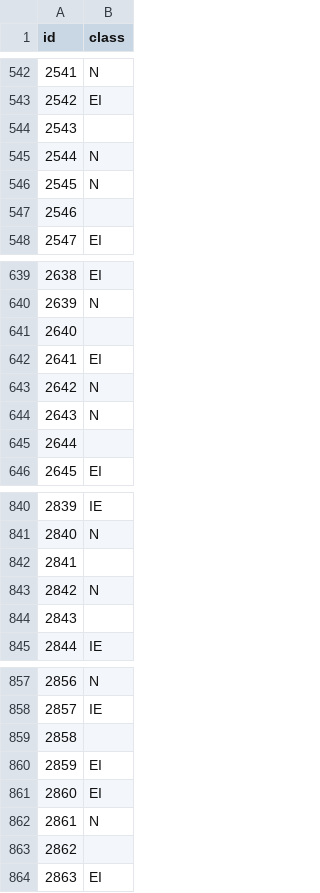
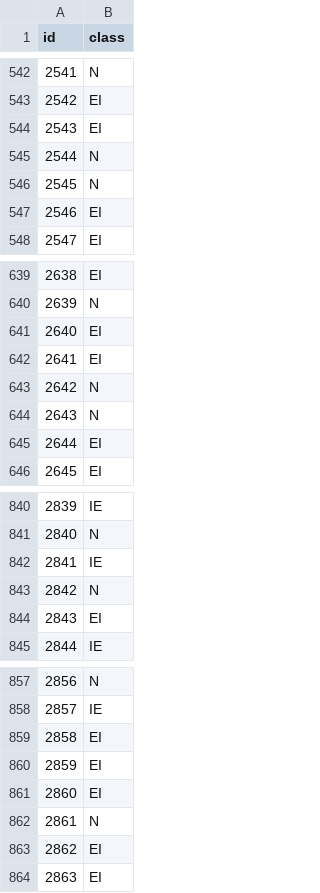
Before and after one commit to hankyusa/UNMFall18_ML_Project1DecisionTrees, a CSV file: submission.csv, drawn as a sheet; only a part is shown, gaps mark what is left out; the diff covers the shown part only.

```diff
--- a/submission.csv
+++ b/submission.csv
@@ -543,6 +543,6 @@ id,class
 2542,EI
-2543,
+2543,EI
 2544,N
 2545,N
-2546,
+2546,EI
 2547,EI
@@ -640,3 +640,3 @@ id,class
 2639,N
-2640,
+2640,EI
 2641,EI
@@ -644,3 +644,3 @@ id,class
 2643,N
-2644,
+2644,EI
 2645,EI
@@ -841,5 +841,5 @@ id,class
 2840,N
-2841,
+2841,IE
 2842,N
-2843,
+2843,EI
 2844,IE
@@ -858,3 +858,3 @@ id,class
 2857,IE
-2858,
+2858,EI
 2859,EI
@@ -862,3 +862,3 @@ id,class
 2861,N
-2862,
+2862,EI
 2863,EI
```
Also changed, not shown: 57 edited cells elsewhere in this file, 1 other file.
